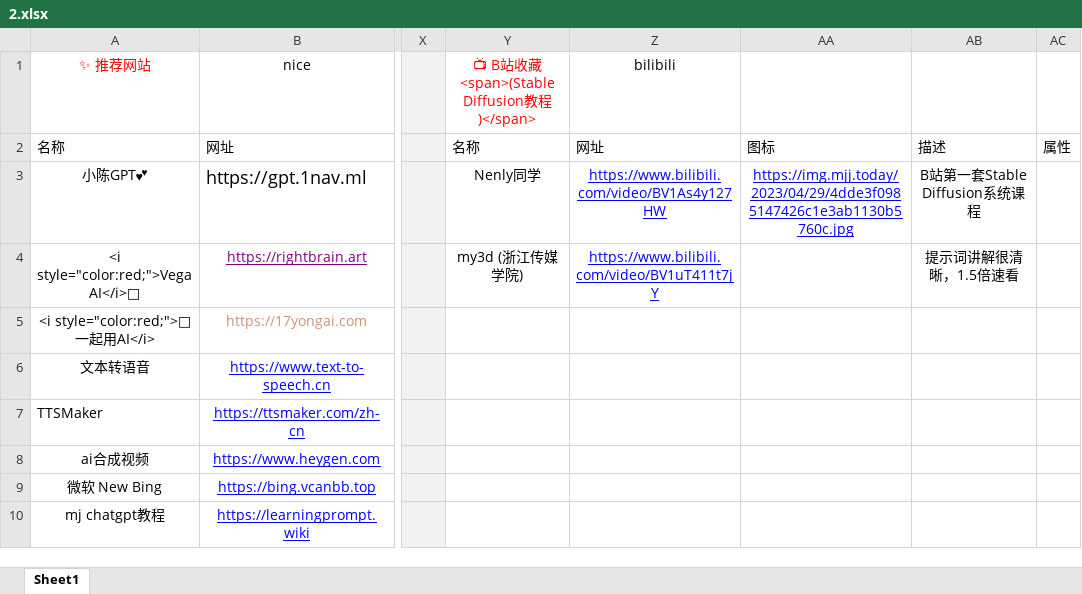
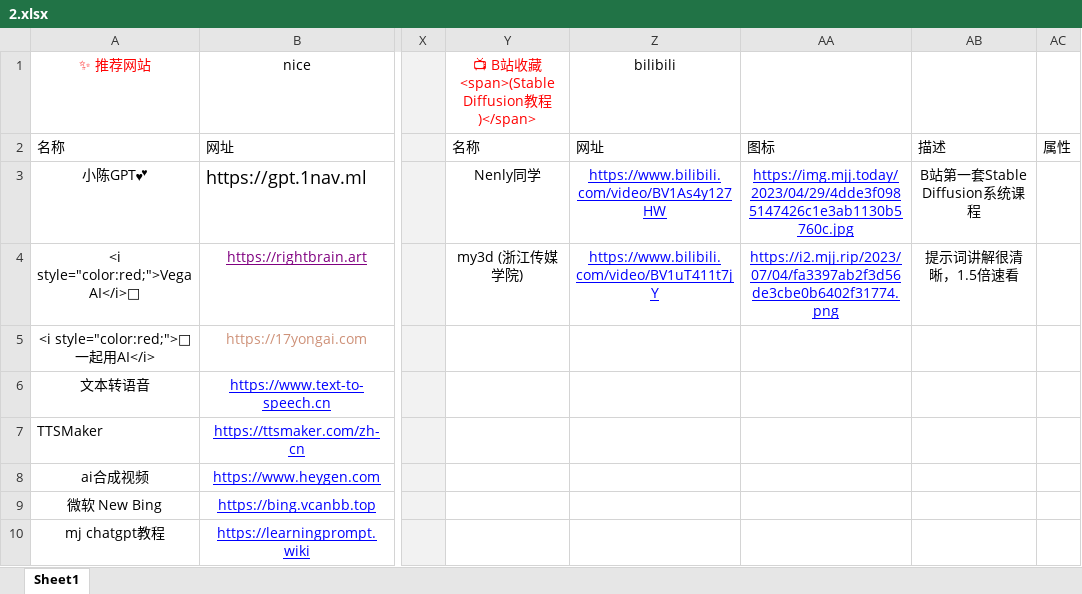
Before and after one commit to xiaolongmr/ai, an Excel workbook: 2.xlsx, sheet Sheet1, drawn as a sheet; only a part is shown, gaps mark what is left out; values as stored, in another font and other column widths than the file's, no borders; the diff names each change by its address in the sheet, - before the commit and + after, or states it on an @@ line.

Commit message:
Add files via upload

```diff
--- a/2.xlsx (sheet Sheet1)
+++ b/2.xlsx (sheet Sheet1)
-AA4: (empty)
+AA4: https://i2.mjj.rip/2023/07/04/fa3397ab2f3d56de3cbe0b6402f31774.png
```
